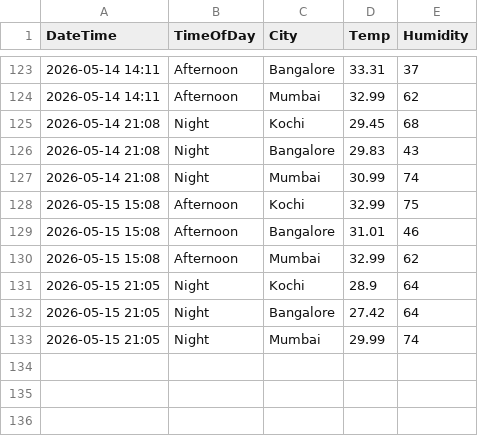
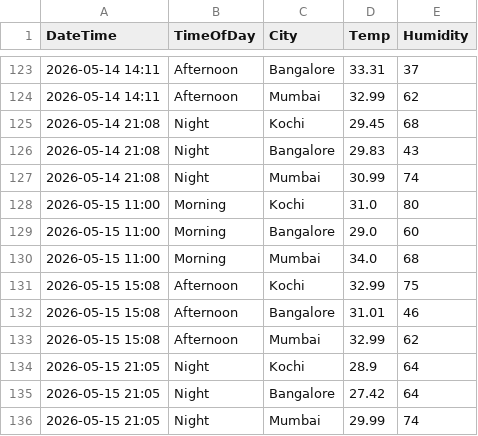
Before and after one commit to Raseefkv/weather-data-project, a CSV file: weather_data.csv, drawn as a sheet; only a part is shown, gaps mark what is left out; the diff names each change by its address in the sheet, - before the commit and + after, or states it on an @@ line.

Commit message:
Update weather_data.csv

```diff
--- a/weather_data.csv
+++ b/weather_data.csv
+row 128: 2026-05-15 11:00 | Morning | Kochi | 31.0 | 80
+row 129: 2026-05-15 11:00 | Morning | Bangalore | 29.0 | 60
+row 130: 2026-05-15 11:00 | Morning | Mumbai | 34.0 | 68
```
